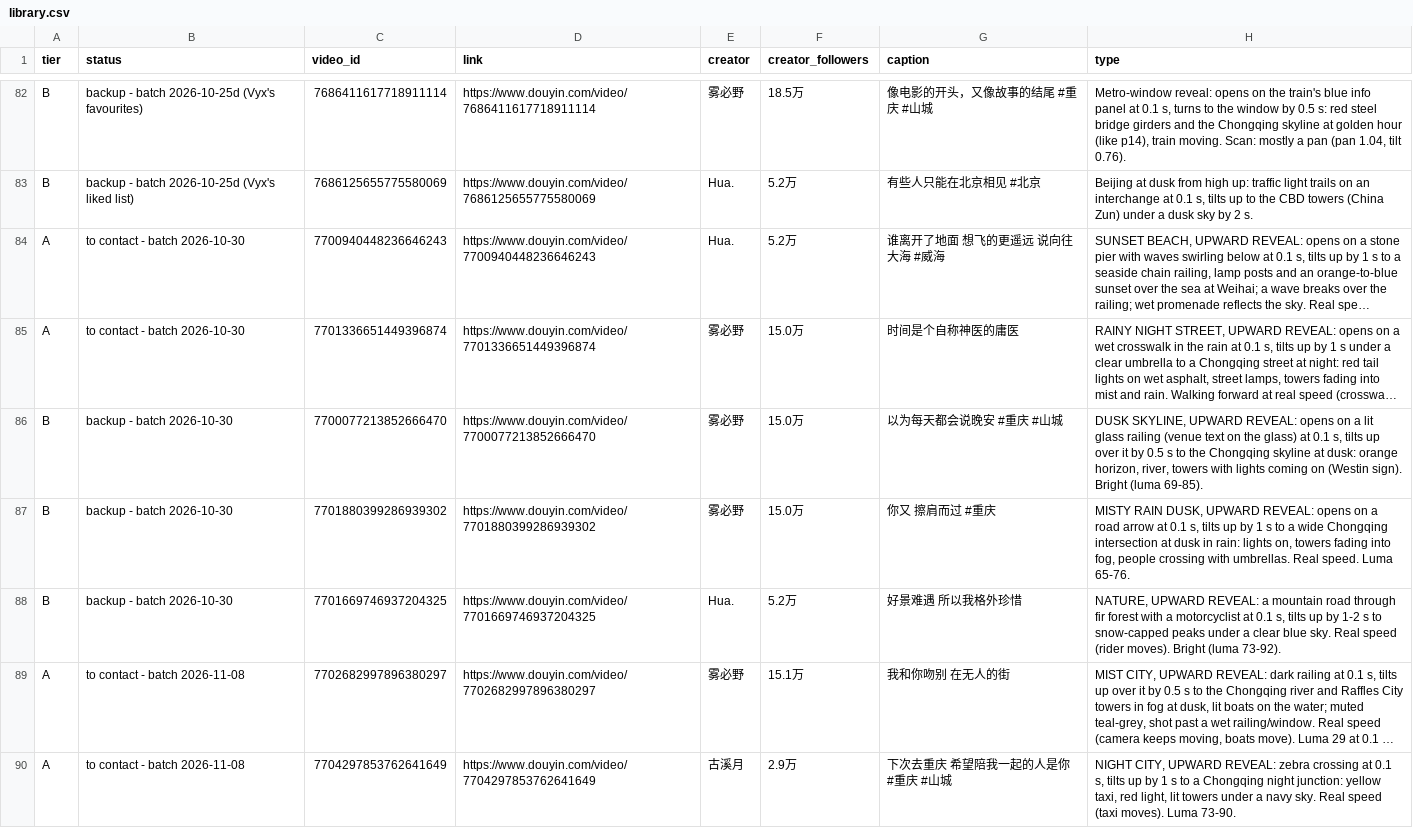
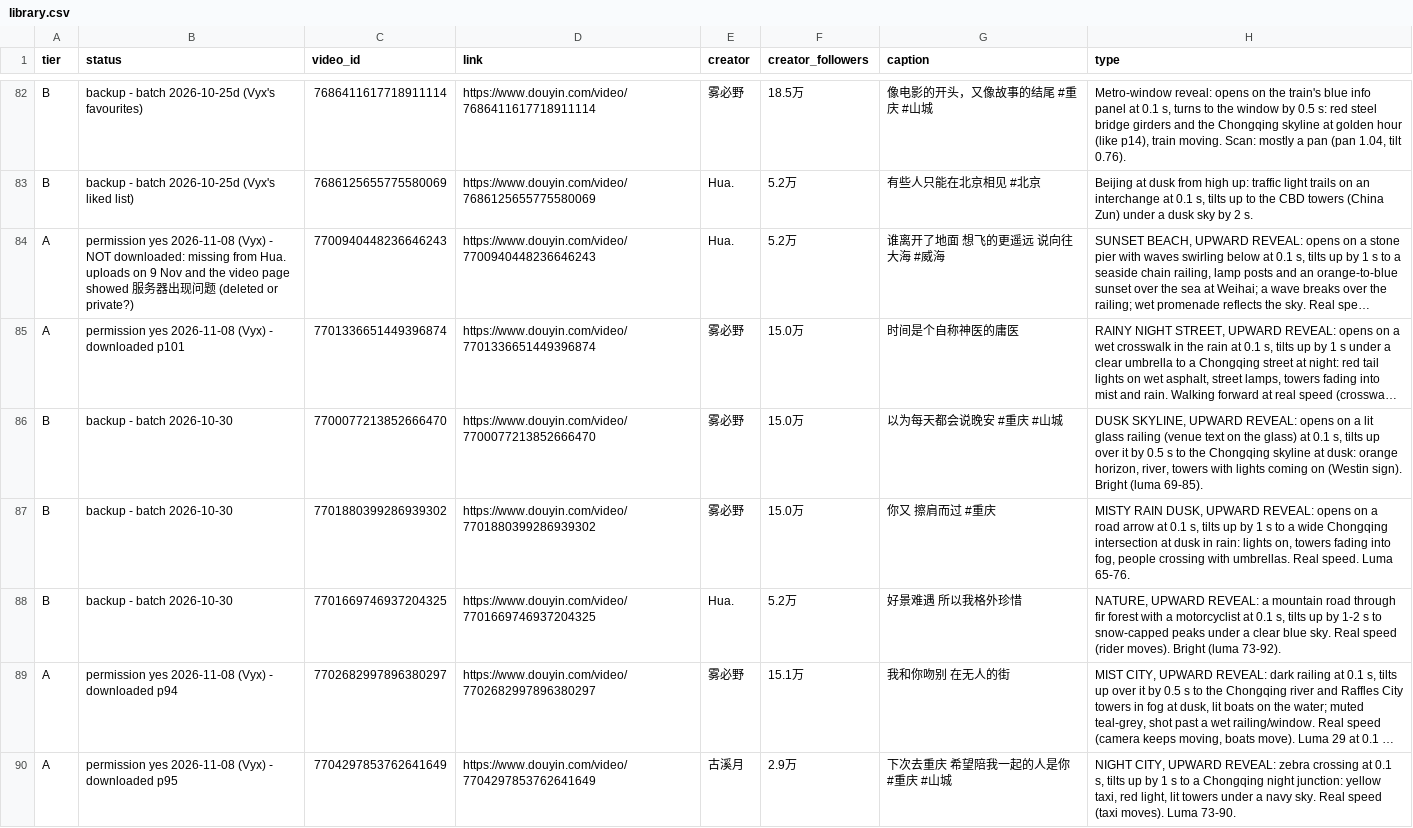
Before and after one commit to nobleskele-eng/Cheques, a CSV file: library/library.csv, drawn as a sheet; only a part is shown, gaps mark what is left out; long unchanged cells end in …; the diff covers the shown part only; the diff names each change by its address in the sheet, - before the commit and + after, or states it on an @@ line.

```diff
--- a/library/library.csv
+++ b/library/library.csv
-B84 (status): to contact - batch 2026-10-30
+B84 (status): permission yes 2026-11-08 (Vyx) - NOT downloaded: missing from Hua. uploads on 9 Nov and the video page showed 服务器出现问题 (deleted or private?)
-B85 (status): to contact - batch 2026-10-30
+B85 (status): permission yes 2026-11-08 (Vyx) - downloaded p101
-B89 (status): to contact - batch 2026-11-08
+B89 (status): permission yes 2026-11-08 (Vyx) - downloaded p94
-B90 (status): to contact - batch 2026-11-08
+B90 (status): permission yes 2026-11-08 (Vyx) - downloaded p95
```
Also changed, not shown: 1 added row and 5 edited cells elsewhere in this file, 4 other files.
